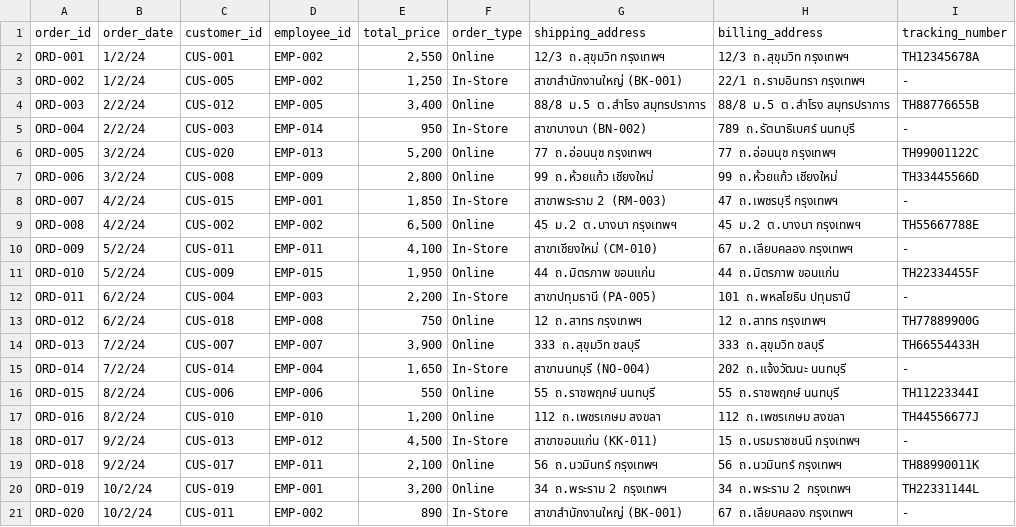
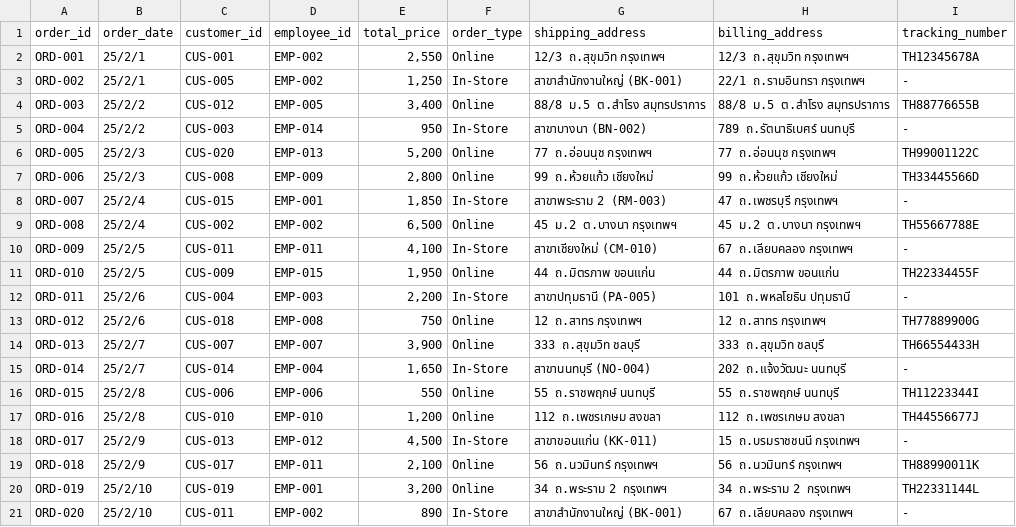
Before and after one commit to Phattharanan-ap/car-parts-data, a CSV file: Order.csv, drawn as a sheet.

Commit message:
Update Order.csv

```diff
--- a/Order.csv
+++ b/Order.csv
@@ -1,21 +1,21 @@
 order_id,order_date,customer_id,employee_id,total_price,order_type,shipping_address,billing_address,tracking_number
-ORD-001,1/2/24,CUS-001,EMP-002,"2,550",Online,12/3 ถ.สุขุมวิท กรุงเทพฯ,12/3 ถ.สุขุมวิท กรุงเทพฯ,TH12345678A
-ORD-002,1/2/24,CUS-005,EMP-002,"1,250",In-Store,สาขาสำนักงานใหญ่ (BK-001),22/1 ถ.รามอินทรา กรุงเทพฯ,-
-ORD-003,2/2/24,CUS-012,EMP-005,"3,400",Online,88/8 ม.5 ต.สำโรง สมุทรปราการ,88/8 ม.5 ต.สำโรง สมุทรปราการ,TH88776655B
-ORD-004,2/2/24,CUS-003,EMP-014,950,In-Store,สาขาบางนา (BN-002),789 ถ.รัตนาธิเบศร์ นนทบุรี,-
-ORD-005,3/2/24,CUS-020,EMP-013,"5,200",Online,77 ถ.อ่อนนุช กรุงเทพฯ,77 ถ.อ่อนนุช กรุงเทพฯ,TH99001122C
-ORD-006,3/2/24,CUS-008,EMP-009,"2,800",Online,99 ถ.ห้วยแก้ว เชียงใหม่,99 ถ.ห้วยแก้ว เชียงใหม่,TH33445566D
-ORD-007,4/2/24,CUS-015,EMP-001,"1,850",In-Store,สาขาพระราม 2 (RM-003),47 ถ.เพชรบุรี กรุงเทพฯ,-
-ORD-008,4/2/24,CUS-002,EMP-002,"6,500",Online,45 ม.2 ต.บางนา กรุงเทพฯ,45 ม.2 ต.บางนา กรุงเทพฯ,TH55667788E
-ORD-009,5/2/24,CUS-011,EMP-011,"4,100",In-Store,สาขาเชียงใหม่ (CM-010),67 ถ.เลียบคลอง กรุงเทพฯ,-
-ORD-010,5/2/24,CUS-009,EMP-015,"1,950",Online,44 ถ.มิตรภาพ ขอนแก่น,44 ถ.มิตรภาพ ขอนแก่น,TH22334455F
-ORD-011,6/2/24,CUS-004,EMP-003,"2,200",In-Store,สาขาปทุมธานี (PA-005),101 ถ.พหลโยธิน ปทุมธานี,-
-ORD-012,6/2/24,CUS-018,EMP-008,750,Online,12 ถ.สาทร กรุงเทพฯ,12 ถ.สาทร กรุงเทพฯ,TH77889900G
-ORD-013,7/2/24,CUS-007,EMP-007,"3,900",Online,333 ถ.สุขุมวิท ชลบุรี,333 ถ.สุขุมวิท ชลบุรี,TH66554433H
-ORD-014,7/2/24,CUS-014,EMP-004,"1,650",In-Store,สาขานนทบุรี (NO-004),202 ถ.แจ้งวัฒนะ นนทบุรี,-
-ORD-015,8/2/24,CUS-006,EMP-006,550,Online,55 ถ.ราชพฤกษ์ นนทบุรี,55 ถ.ราชพฤกษ์ นนทบุรี,TH11223344I
-ORD-016,8/2/24,CUS-010,EMP-010,"1,200",Online,112 ถ.เพชรเกษม สงขลา,112 ถ.เพชรเกษม สงขลา,TH44556677J
-ORD-017,9/2/24,CUS-013,EMP-012,"4,500",In-Store,สาขาขอนแก่น (KK-011),15 ถ.บรมราชชนนี กรุงเทพฯ,-
-ORD-018,9/2/24,CUS-017,EMP-011,"2,100",Online,56 ถ.นวมินทร์ กรุงเทพฯ,56 ถ.นวมินทร์ กรุงเทพฯ,TH88990011K
-ORD-019,10/2/24,CUS-019,EMP-001,"3,200",Online,34 ถ.พระราม 2 กรุงเทพฯ,34 ถ.พระราม 2 กรุงเทพฯ,TH22331144L
-ORD-020,10/2/24,CUS-011,EMP-002,890,In-Store,สาขาสำนักงานใหญ่ (BK-001),67 ถ.เลียบคลอง กรุงเทพฯ,-
+ORD-001,25/2/1,CUS-001,EMP-002,"2,550",Online,12/3 ถ.สุขุมวิท กรุงเทพฯ,12/3 ถ.สุขุมวิท กรุงเทพฯ,TH12345678A
+ORD-002,25/2/1,CUS-005,EMP-002,"1,250",In-Store,สาขาสำนักงานใหญ่ (BK-001),22/1 ถ.รามอินทรา กรุงเทพฯ,-
+ORD-003,25/2/2,CUS-012,EMP-005,"3,400",Online,88/8 ม.5 ต.สำโรง สมุทรปราการ,88/8 ม.5 ต.สำโรง สมุทรปราการ,TH88776655B
+ORD-004,25/2/2,CUS-003,EMP-014,950,In-Store,สาขาบางนา (BN-002),789 ถ.รัตนาธิเบศร์ นนทบุรี,-
+ORD-005,25/2/3,CUS-020,EMP-013,"5,200",Online,77 ถ.อ่อนนุช กรุงเทพฯ,77 ถ.อ่อนนุช กรุงเทพฯ,TH99001122C
+ORD-006,25/2/3,CUS-008,EMP-009,"2,800",Online,99 ถ.ห้วยแก้ว เชียงใหม่,99 ถ.ห้วยแก้ว เชียงใหม่,TH33445566D
+ORD-007,25/2/4,CUS-015,EMP-001,"1,850",In-Store,สาขาพระราม 2 (RM-003),47 ถ.เพชรบุรี กรุงเทพฯ,-
+ORD-008,25/2/4,CUS-002,EMP-002,"6,500",Online,45 ม.2 ต.บางนา กรุงเทพฯ,45 ม.2 ต.บางนา กรุงเทพฯ,TH55667788E
+ORD-009,25/2/5,CUS-011,EMP-011,"4,100",In-Store,สาขาเชียงใหม่ (CM-010),67 ถ.เลียบคลอง กรุงเทพฯ,-
+ORD-010,25/2/5,CUS-009,EMP-015,"1,950",Online,44 ถ.มิตรภาพ ขอนแก่น,44 ถ.มิตรภาพ ขอนแก่น,TH22334455F
+ORD-011,25/2/6,CUS-004,EMP-003,"2,200",In-Store,สาขาปทุมธานี (PA-005),101 ถ.พหลโยธิน ปทุมธานี,-
+ORD-012,25/2/6,CUS-018,EMP-008,750,Online,12 ถ.สาทร กรุงเทพฯ,12 ถ.สาทร กรุงเทพฯ,TH77889900G
+ORD-013,25/2/7,CUS-007,EMP-007,"3,900",Online,333 ถ.สุขุมวิท ชลบุรี,333 ถ.สุขุมวิท ชลบุรี,TH66554433H
+ORD-014,25/2/7,CUS-014,EMP-004,"1,650",In-Store,สาขานนทบุรี (NO-004),202 ถ.แจ้งวัฒนะ นนทบุรี,-
+ORD-015,25/2/8,CUS-006,EMP-006,550,Online,55 ถ.ราชพฤกษ์ นนทบุรี,55 ถ.ราชพฤกษ์ นนทบุรี,TH11223344I
+ORD-016,25/2/8,CUS-010,EMP-010,"1,200",Online,112 ถ.เพชรเกษม สงขลา,112 ถ.เพชรเกษม สงขลา,TH44556677J
+ORD-017,25/2/9,CUS-013,EMP-012,"4,500",In-Store,สาขาขอนแก่น (KK-011),15 ถ.บรมราชชนนี กรุงเทพฯ,-
+ORD-018,25/2/9,CUS-017,EMP-011,"2,100",Online,56 ถ.นวมินทร์ กรุงเทพฯ,56 ถ.นวมินทร์ กรุงเทพฯ,TH88990011K
+ORD-019,25/2/10,CUS-019,EMP-001,"3,200",Online,34 ถ.พระราม 2 กรุงเทพฯ,34 ถ.พระราม 2 กรุงเทพฯ,TH22331144L
+ORD-020,25/2/10,CUS-011,EMP-002,890,In-Store,สาขาสำนักงานใหญ่ (BK-001),67 ถ.เลียบคลอง กรุงเทพฯ,-
```
